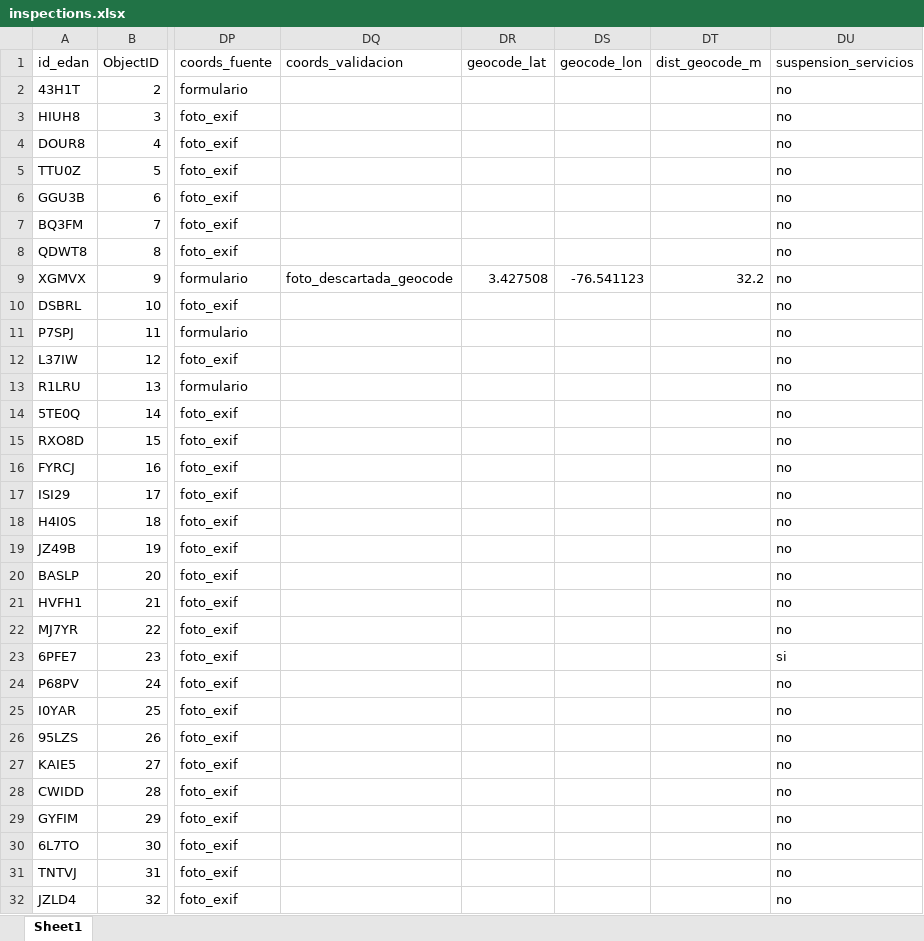
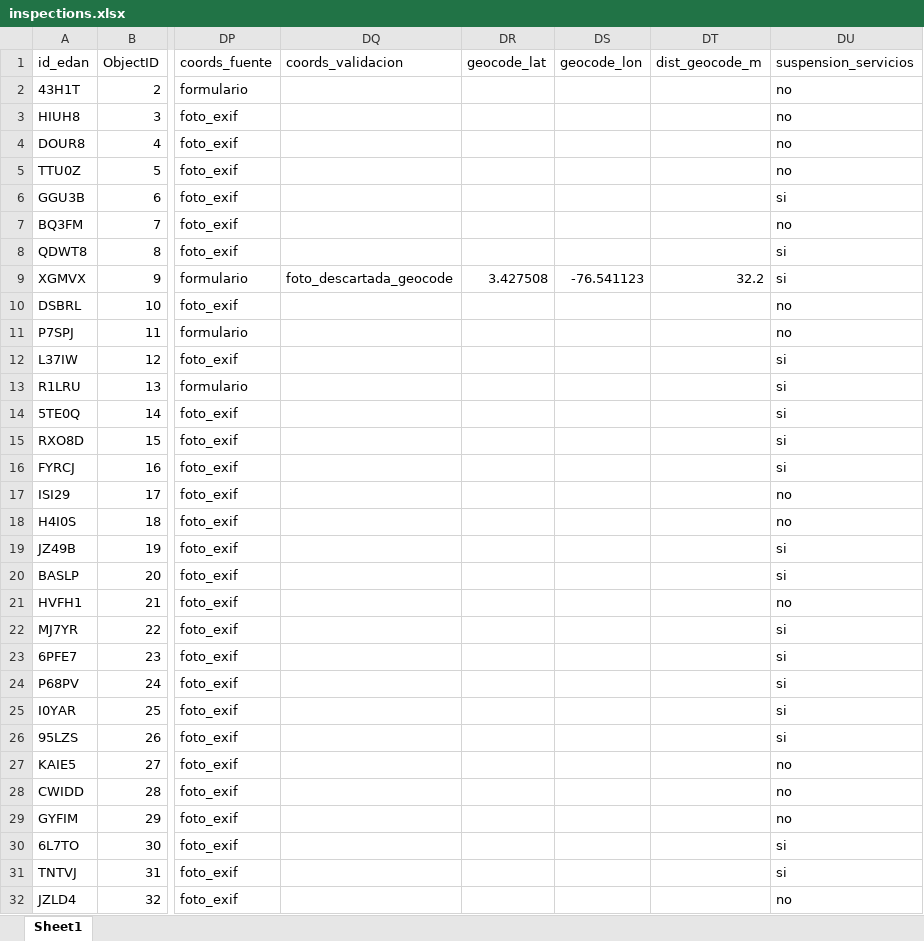
Before and after one commit to Juanpgm/sismo-cali-dashboard, an Excel workbook: web/data/inspections.xlsx, sheet Sheet1, drawn as a sheet; only a part is shown, gaps mark what is left out; values as stored, in another font and other column widths than the file's, no borders; the diff covers the shown part only; the diff names each change by its address in the sheet, - before the commit and + after, or states it on an @@ line.

Commit message:
chore: refresh dashboard data (auto)

```diff
--- a/web/data/inspections.xlsx (sheet Sheet1)
+++ b/web/data/inspections.xlsx (sheet Sheet1)
-DU6 (suspension_servicios): no
+DU6 (suspension_servicios): si
-DU8:DU9 (suspension_servicios): no
+DU8:DU9 (suspension_servicios): si
-DU12:DU16 (suspension_servicios): no
+DU12:DU16 (suspension_servicios): si
-DU19:DU20 (suspension_servicios): no
+DU19:DU20 (suspension_servicios): si
-DU22 (suspension_servicios): no
+DU22 (suspension_servicios): si
-DU24:DU26 (suspension_servicios): no
+DU24:DU26 (suspension_servicios): si
-DU30:DU31 (suspension_servicios): no
+DU30:DU31 (suspension_servicios): si
```
Also changed, not shown: 196 edited cells elsewhere in this sheet, 2 other files.
